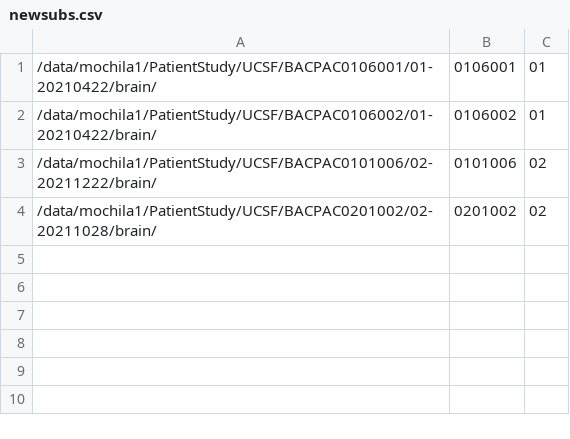
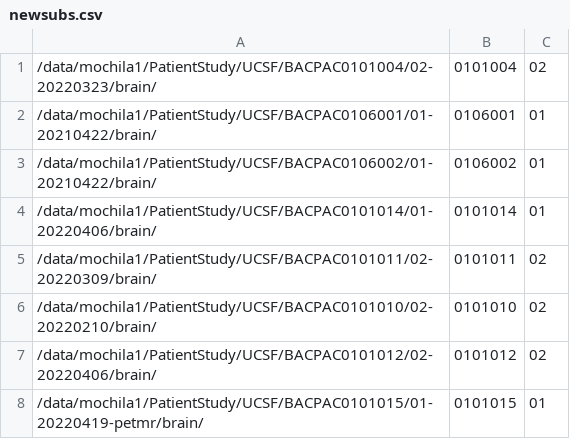
Before and after one commit to jenncummings/make-bids, a CSV file: newsubs.csv, drawn as a sheet.

```diff
--- a/newsubs.csv
+++ b/newsubs.csv
@@ -1,4 +1,8 @@
+/data/mochila1/PatientStudy/UCSF/BACPAC0101004/02-20220323/brain/,0101004,02
 /data/mochila1/PatientStudy/UCSF/BACPAC0106001/01-20210422/brain/,0106001,01
 /data/mochila1/PatientStudy/UCSF/BACPAC0106002/01-20210422/brain/,0106002,01
-/data/mochila1/PatientStudy/UCSF/BACPAC0101006/02-20211222/brain/,0101006,02
-/data/mochila1/PatientStudy/UCSF/BACPAC0201002/02-20211028/brain/,0201002,02
+/data/mochila1/PatientStudy/UCSF/BACPAC0101014/01-20220406/brain/,0101014,01
+/data/mochila1/PatientStudy/UCSF/BACPAC0101011/02-20220309/brain/,0101011,02
+/data/mochila1/PatientStudy/UCSF/BACPAC0101010/02-20220210/brain/,0101010,02
+/data/mochila1/PatientStudy/UCSF/BACPAC0101012/02-20220406/brain/,0101012,02
+/data/mochila1/PatientStudy/UCSF/BACPAC0101015/01-20220419-petmr/brain/,0101015,01
```
Also changed, not shown: input_dcm2bids.csv, 3 other files.
